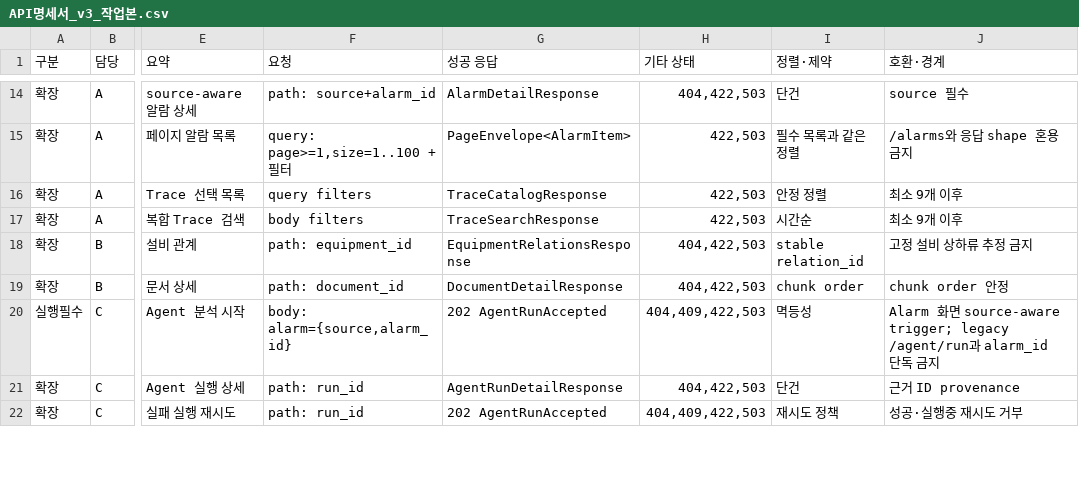
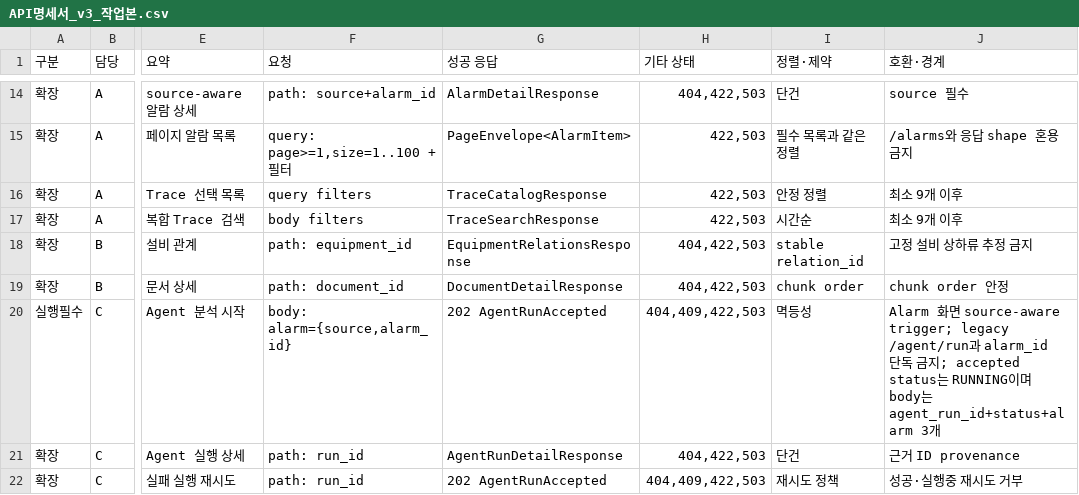
Before and after one commit to bistel-final/bistel-final, a CSV file: docs/deliverables/api/API명세서_v3_작업본.csv, drawn as a sheet; only a part is shown, gaps mark what is left out; the diff names each change by its address in the sheet, - before the commit and + after, or states it on an @@ line.

```diff
--- a/docs/deliverables/api/API명세서_v3_작업본.csv
+++ b/docs/deliverables/api/API명세서_v3_작업본.csv
-J20 (호환·경계): …금지
+J20 (호환·경계): …금지; accepted status는 RUNNING이며 body는 agent_run_id+status+alarm 3개
```
Also changed, not shown: 8 other files.
